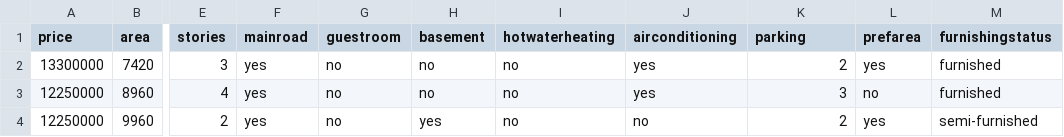
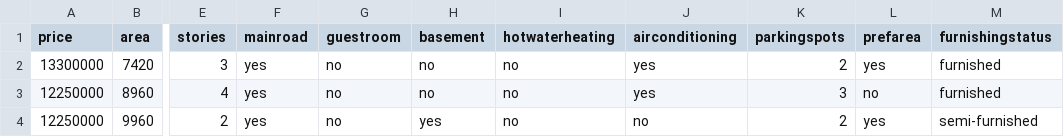
Before and after one commit to hamim23z/PricePoint, a CSV file: dataset/raw/Housing.csv, drawn as a sheet; only a part is shown, gaps mark what is left out; the diff names each change by its address in the sheet, - before the commit and + after, or states it on an @@ line.

Commit message:
Rename column name for clarity

```diff
--- a/dataset/raw/Housing.csv
+++ b/dataset/raw/Housing.csv
-K1: parking
+K1: parkingspots
```
